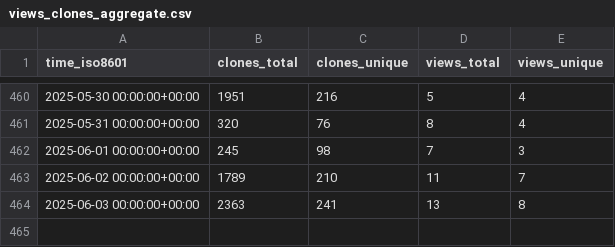
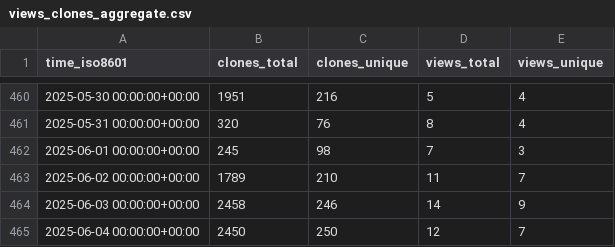
Before and after one commit to maplibre/repo-stats, a CSV file: maplibre/maplibre-gl-native-distribution/ghrs-data/views_clones_aggregate.csv, drawn as a sheet; only a part is shown, gaps mark what is left out.

```diff
--- a/maplibre/maplibre-gl-native-distribution/ghrs-data/views_clones_aggregate.csv
+++ b/maplibre/maplibre-gl-native-distribution/ghrs-data/views_clones_aggregate.csv
@@ -463,2 +463,3 @@ time_iso8601,clones_total,clones_unique,views_total,views_unique
 2025-06-02 00:00:00+00:00,1789,210,11,7
-2025-06-03 00:00:00+00:00,2363,241,13,8
+2025-06-03 00:00:00+00:00,2458,246,14,9
+2025-06-04 00:00:00+00:00,2450,250,12,7
```
Also changed, not shown: 1 other file.
